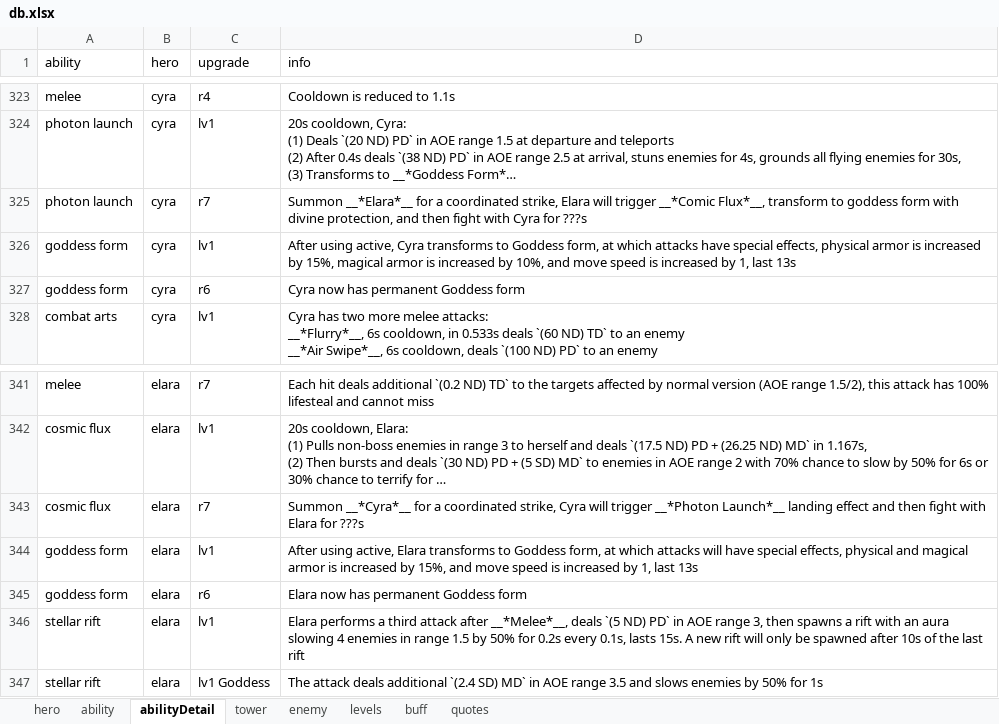
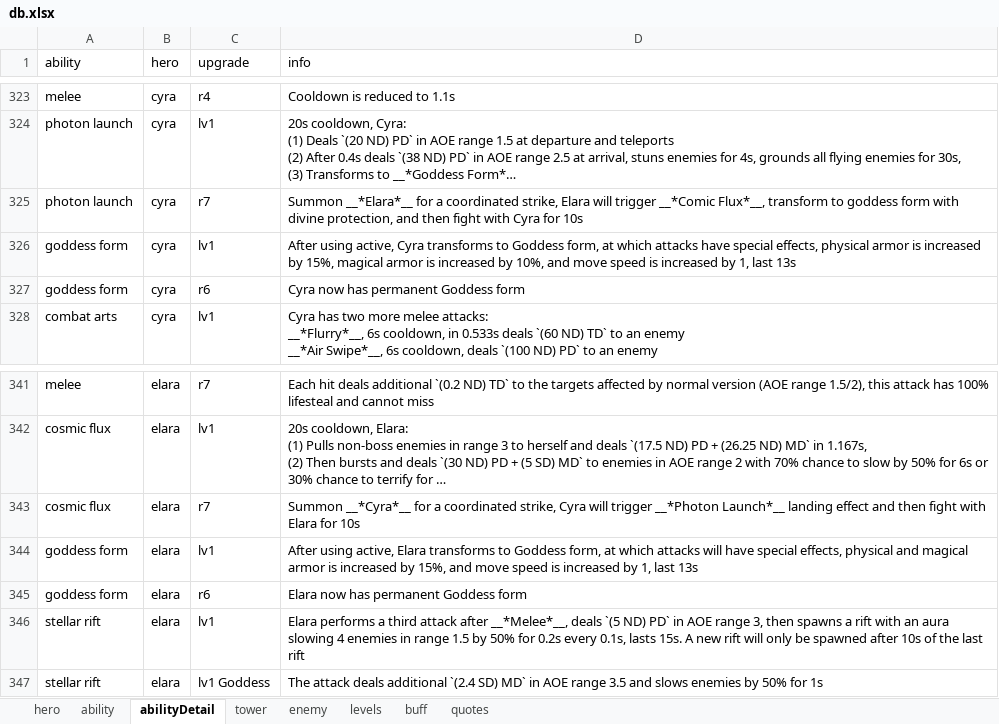
Before and after one commit to AlexP55/CyraBot, an Excel workbook: db/db.xlsx, sheet abilityDetail, drawn as a sheet; only a part is shown, gaps mark what is left out; long unchanged cells end in …; values as stored, in another font and other column widths than the file's, no borders; the diff names each change by its address in the sheet, - before the commit and + after, or states it on an @@ line.

```diff
--- a/db/db.xlsx (sheet abilityDetail)
+++ b/db/db.xlsx (sheet abilityDetail)
-D325 (info): …Cyra for ???s
+D325 (info): …Cyra for 10s
-D343 (info): …Elara for ???s
+D343 (info): …Elara for 10s
```
Also changed, not shown: 1 other file.
